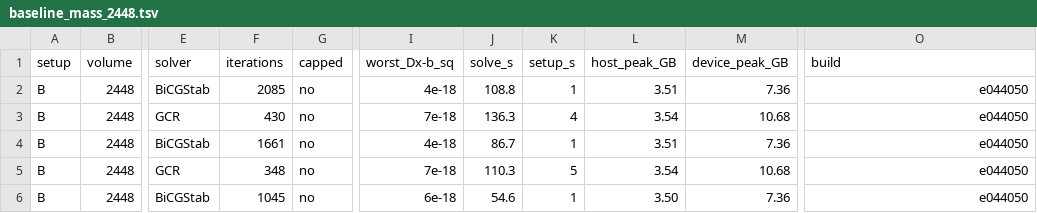
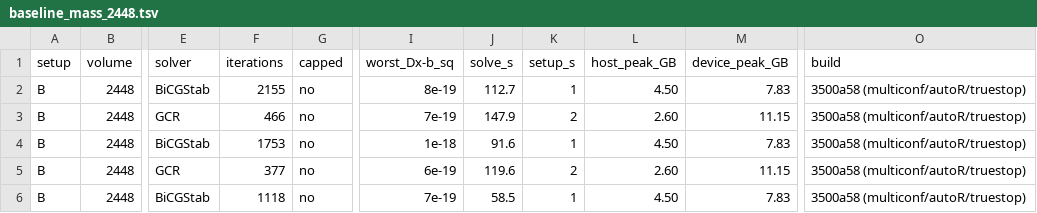
Before and after one commit to atsanroger/RutticeQCD, a TSV file: docs/mg_background/data/baseline_mass_2448.tsv, drawn as a sheet; only a part is shown, gaps mark what is left out; the diff covers the shown part only; the diff names each change by its address in the sheet, - before the commit and + after, or states it on an @@ line.

Commit message:
MG note: stopping criteria stated as in the code (true residual of D for every domain-wall solve, Bridge++ on its normal equations, the D-dagger tests on their own systems); point-source CGNE and the Krylov baselines rerun to |D psi - eta|^2/|eta|^2 < 1e-18 (propagator ratio 0.27-0.49, 0.79/0.84 at m=0.01); Tikhonov table merged with one column per tau and filled (66 runs); 24^4 HMC on four configurations; tables moved into Sec. V, captions give conditions only; Future work section; CholQR2 citation

```diff
--- a/docs/mg_background/data/baseline_mass_2448.tsv
+++ b/docs/mg_background/data/baseline_mass_2448.tsv
-F2 (iterations): 2085
+F2 (iterations): 2155
-I2 (worst_Dx-b_sq): 4e-18
+I2 (worst_Dx-b_sq): 8e-19
-J2 (solve_s): 108.8
+J2 (solve_s): 112.7
-L2 (host_peak_GB): 3.51
+L2 (host_peak_GB): 4.50
-M2 (device_peak_GB): 7.36
+M2 (device_peak_GB): 7.83
-O2:O6 (build): e044050
+O2:O6 (build): 3500a58 (multiconf/autoR/truestop)
-F3 (iterations): 430
+F3 (iterations): 466
-I3 (worst_Dx-b_sq): 7e-18
+I3 (worst_Dx-b_sq): 7e-19
-J3 (solve_s): 136.3
+J3 (solve_s): 147.9
-K3 (setup_s): 4
+K3 (setup_s): 2
-L3 (host_peak_GB): 3.54
+L3 (host_peak_GB): 2.60
-M3 (device_peak_GB): 10.68
+M3 (device_peak_GB): 11.15
-F4 (iterations): 1661
+F4 (iterations): 1753
-I4 (worst_Dx-b_sq): 4e-18
+I4 (worst_Dx-b_sq): 1e-18
-J4 (solve_s): 86.7
+J4 (solve_s): 91.6
-L4 (host_peak_GB): 3.51
+L4 (host_peak_GB): 4.50
-M4 (device_peak_GB): 7.36
+M4 (device_peak_GB): 7.83
-F5 (iterations): 348
+F5 (iterations): 377
-I5 (worst_Dx-b_sq): 7e-18
+I5 (worst_Dx-b_sq): 6e-19
-J5 (solve_s): 110.3
+J5 (solve_s): 119.6
-K5 (setup_s): 5
+K5 (setup_s): 2
-L5 (host_peak_GB): 3.54
+L5 (host_peak_GB): 2.60
-M5 (device_peak_GB): 10.68
+M5 (device_peak_GB): 11.15
-F6 (iterations): 1045
+F6 (iterations): 1118
-I6 (worst_Dx-b_sq): 6e-18
+I6 (worst_Dx-b_sq): 7e-19
-J6 (solve_s): 54.6
+J6 (solve_s): 58.5
-L6 (host_peak_GB): 3.50
+L6 (host_peak_GB): 4.50
-M6 (device_peak_GB): 7.36
+M6 (device_peak_GB): 7.83
```
Also changed, not shown: 150 edited cells elsewhere in this file, docs/mg_background/data/baseline_volume.tsv, docs/mg_background/data/basis_configs.tsv, 12 other files.
